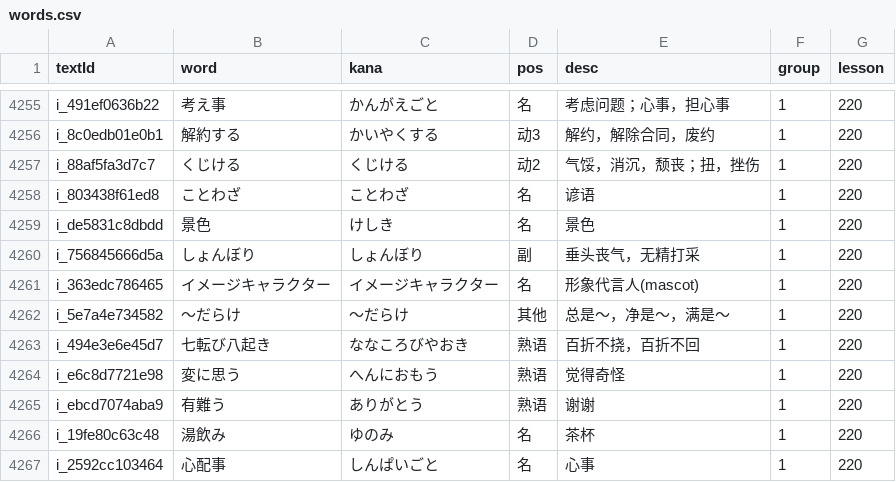
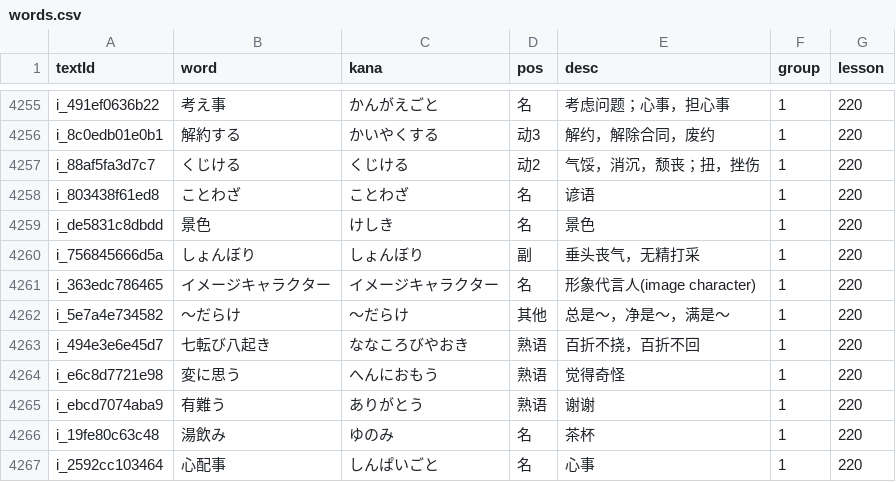
Before and after one commit to cencuansen/simple-pages, a CSV file: japanese/public/jsons/words.csv, drawn as a sheet; only a part is shown, gaps mark what is left out.

```diff
--- a/japanese/public/jsons/words.csv
+++ b/japanese/public/jsons/words.csv
@@ -4260,3 +4260,3 @@ i_de5831c8dbdd,景色,けしき,名,景色,1,220
 i_756845666d5a,しょんぼり,しょんぼり,副,垂头丧气，无精打采,1,220
-i_363edc786465,イメージキャラクター,イメージキャラクター,名,形象代言人(mascot),1,220
+i_363edc786465,イメージキャラクター,イメージキャラクター,名,形象代言人(image character),1,220
 i_5e7a4e734582,～だらけ,～だらけ,其他,总是～，净是～，满是～,1,220
```
Also changed, not shown: japanese/public/jsons/lesson-contents.csv.
